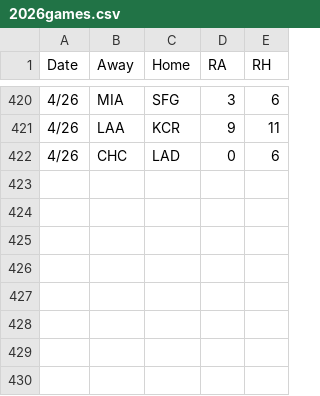
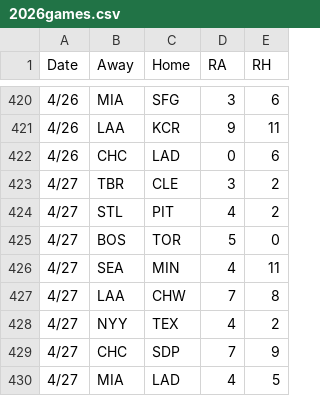
Before and after one commit to 2Skupz/2Skupz.github.io, a CSV file: mlbTiebreak/data/gameFiles/2026games.csv, drawn as a sheet; only a part is shown, gaps mark what is left out; the diff names each change by its address in the sheet, - before the commit and + after, or states it on an @@ line.

```diff
--- a/mlbTiebreak/data/gameFiles/2026games.csv
+++ b/mlbTiebreak/data/gameFiles/2026games.csv
+row 423: 4/27 | TBR | CLE | 3 | 2
+row 424: 4/27 | STL | PIT | 4 | 2
+row 425: 4/27 | BOS | TOR | 5 | 0
+row 426: 4/27 | SEA | MIN | 4 | 11
+row 427: 4/27 | LAA | CHW | 7 | 8
+row 428: 4/27 | NYY | TEX | 4 | 2
+row 429: 4/27 | CHC | SDP | 7 | 9
+row 430: 4/27 | MIA | LAD | 4 | 5
```
Also changed, not shown: 13 other files.
